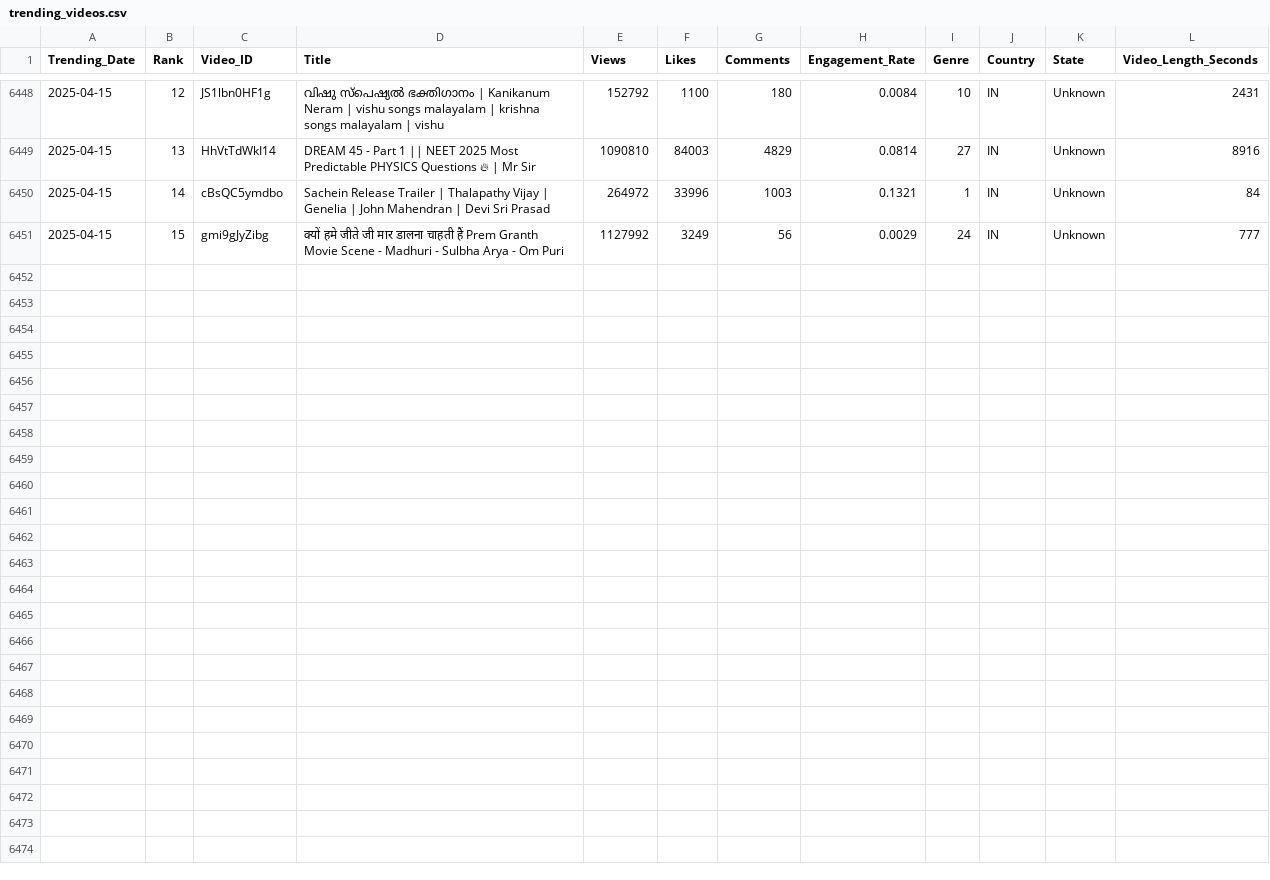
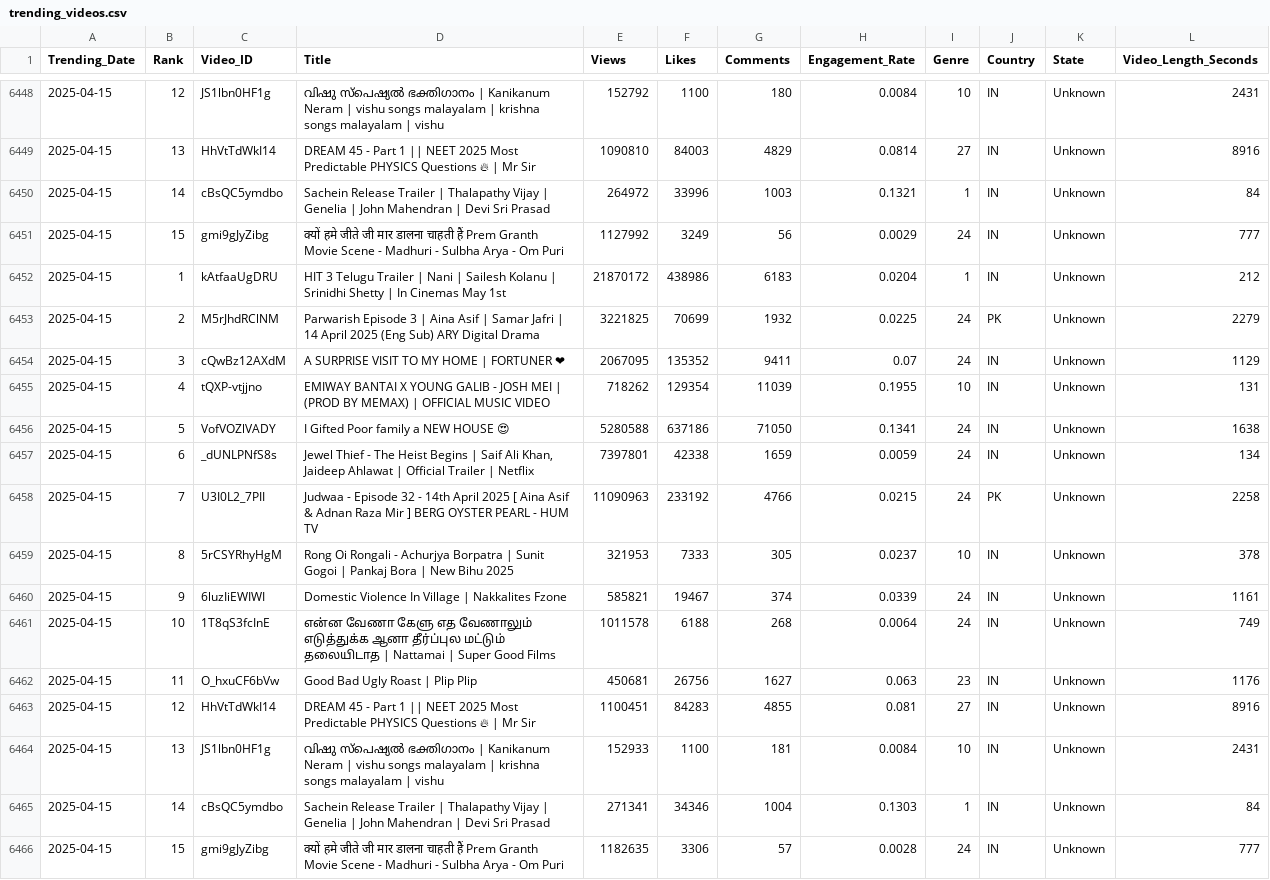
Before and after one commit to Sugesh-Raj/youtube-trend-analysis, a CSV file: trending_videos.csv, drawn as a sheet; only a part is shown, gaps mark what is left out; the diff names each change by its address in the sheet, - before the commit and + after, or states it on an @@ line.

```diff
--- a/trending_videos.csv
+++ b/trending_videos.csv
+row 6452: 2025-04-15 | 1 | kAtfaaUgDRU | HIT 3 Telugu Trailer | Nani | Sailesh Kolanu | Srinidhi Shetty | In Cinemas May 1st | 21870172 | 438986 | 6183 | 0.0204 | 1 | IN | Unknown | 212
+row 6453: 2025-04-15 | 2 | M5rJhdRClNM | Parwarish Episode 3 | Aina Asif | Samar Jafri | 14 April 2025 (Eng Sub) ARY Digital Drama | 3221825 | 70699 | 1932 | 0.0225 | 24 | PK | Unknown | 2279
+row 6454: 2025-04-15 | 3 | cQwBz12AXdM | A SURPRISE VISIT TO MY HOME | FORTUNER ❤ | 2067095 | 135352 | 9411 | 0.07 | 24 | IN | Unknown | 1129
+row 6455: 2025-04-15 | 4 | tQXP-vtjjno | EMIWAY BANTAI X YOUNG GALIB - JOSH MEI | (PROD BY MEMAX) | OFFICIAL MUSIC VIDEO | 718262 | 129354 | 11039 | 0.1955 | 10 | IN | Unknown | 131
+row 6456: 2025-04-15 | 5 | VofVOZlVADY | I Gifted Poor family a NEW HOUSE 😍 | 5280588 | 637186 | 71050 | 0.1341 | 24 | IN | Unknown | 1638
+row 6457: 2025-04-15 | 6 | _dUNLPNfS8s | Jewel Thief - The Heist Begins | Saif Ali Khan, Jaideep Ahlawat | Official Trailer | Netflix | 7397801 | 42338 | 1659 | 0.0059 | 24 | IN | Unknown | 134
+row 6458: 2025-04-15 | 7 | U3I0L2_7PII | Judwaa - Episode 32 - 14th April 2025 [ Aina Asif & Adnan Raza Mir ] BERG OYSTER PEARL - HUM TV | 11090963 | 233192 | 4766 | 0.0215 | 24 | PK | Unknown | 2258
+row 6459: 2025-04-15 | 8 | 5rCSYRhyHgM | Rong Oi Rongali - Achurjya Borpatra | Sunit Gogoi | Pankaj Bora | New Bihu 2025 | 321953 | 7333 | 305 | 0.0237 | 10 | IN | Unknown | 378
+row 6460: 2025-04-15 | 9 | 6luzIiEWIWI | Domestic Violence In Village | Nakkalites Fzone | 585821 | 19467 | 374 | 0.0339 | 24 | IN | Unknown | 1161
+row 6461: 2025-04-15 | 10 | 1T8qS3fcInE | என்ன வேணா கேளு எத வேணாலும் எடுத்துக்க ஆனா தீர்ப்புல மட்டும் தலையிடாத | Nattamai | Super Good Films | 1011578 | 6188 | 268 | 0.0064 | 24 | IN | Unknown | 749
+row 6462: 2025-04-15 | 11 | O_hxuCF6bVw | Good Bad Ugly Roast | Plip Plip | 450681 | 26756 | 1627 | 0.063 | 23 | IN | Unknown | 1176
+row 6463: 2025-04-15 | 12 | HhVtTdWkI14 | DREAM 45 - Part 1 || NEET 2025 Most Predictable PHYSICS Questions 🔥 | Mr Sir | 1100451 | 84283 | 4855 | 0.081 | 27 | IN | Unknown | 8916
+row 6464: 2025-04-15 | 13 | JS1lbn0HF1g | വിഷു സ്പെഷ്യൽ ഭക്തിഗാനം | Kanikanum Neram | vishu songs malayalam | krishna songs malayalam | vishu | 152933 | 1100 | 181 | 0.0084 | 10 | IN | Unknown | 2431
+row 6465: 2025-04-15 | 14 | cBsQC5ymdbo | Sachein Release Trailer | Thalapathy Vijay | Genelia | John Mahendran | Devi Sri Prasad | 271341 | 34346 | 1004 | 0.1303 | 1 | IN | Unknown | 84
+row 6466: 2025-04-15 | 15 | gmi9gJyZibg | क्यों हमे जीते जी मार डालना चाहती हैं Prem Granth Movie Scene - Madhuri - Sulbha Arya - Om Puri | 1182635 | 3306 | 57 | 0.0028 | 24 | IN | Unknown | 777
```
